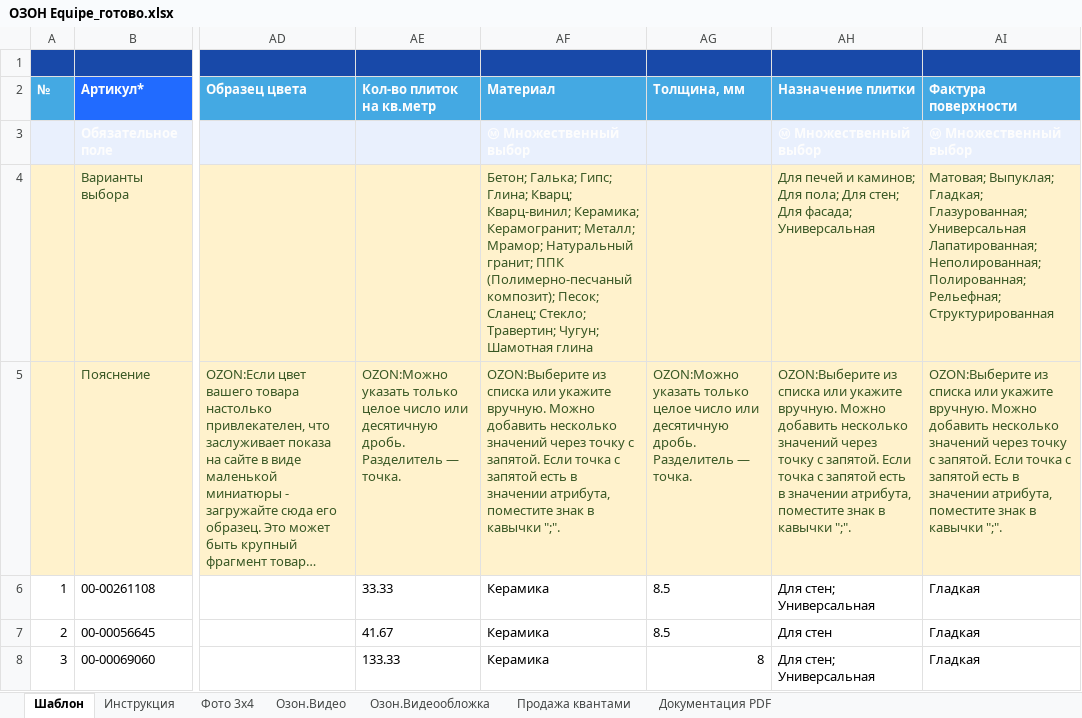
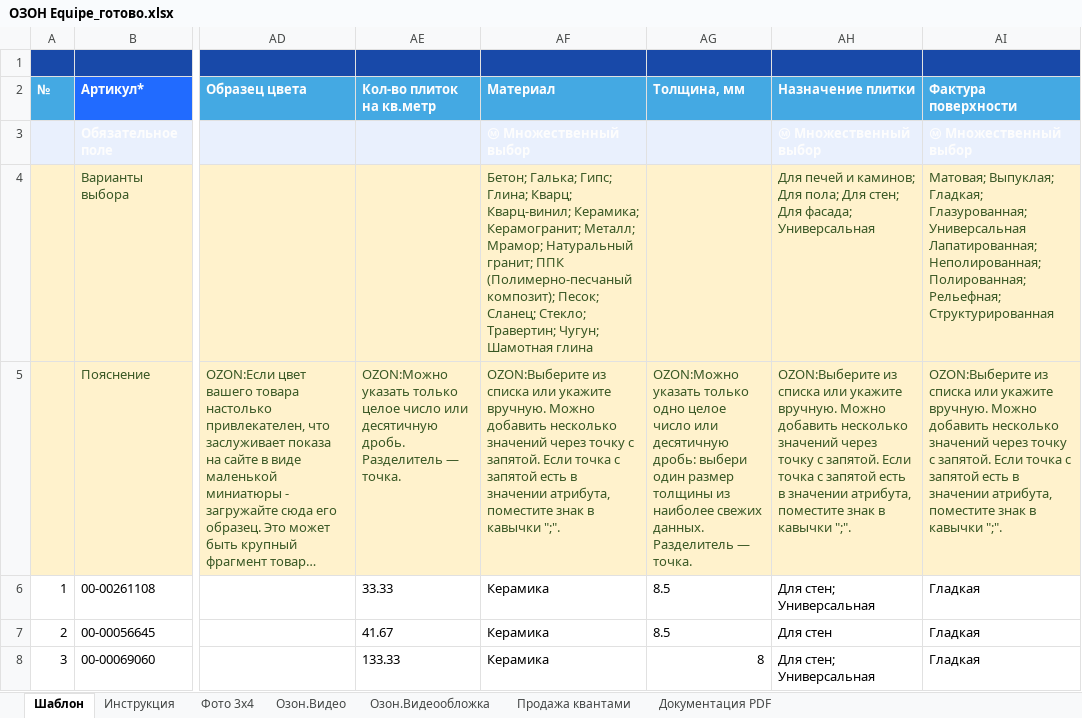
Before and after one commit to alekseybiz/Data-analyzis, an Excel workbook: Parsing_characteristis_and_photo/Ozon/ОЗОН Equipe_готово.xlsx, sheet Шаблон, drawn as a sheet; only a part is shown, gaps mark what is left out; long unchanged cells end in …; values as stored, in another font and other column widths than the file's, no borders; the diff names each change by its address in the sheet, - before the commit and + after, or states it on an @@ line.

```diff
--- a/Parsing_characteristis_and_photo/Ozon/ОЗОН Equipe_готово.xlsx (sheet Шаблон)
+++ b/Parsing_characteristis_and_photo/Ozon/ОЗОН Equipe_готово.xlsx (sheet Шаблон)
-AG5 (Толщина, мм): …указать только целое число или десятичную дробь. Разделитель —…
+AG5 (Толщина, мм): …указать только одно целое число или десятичную дробь: выбери один размер толщины из наиболее свежих данных. Разделитель —…
```
Also changed, not shown: 1 other file.
